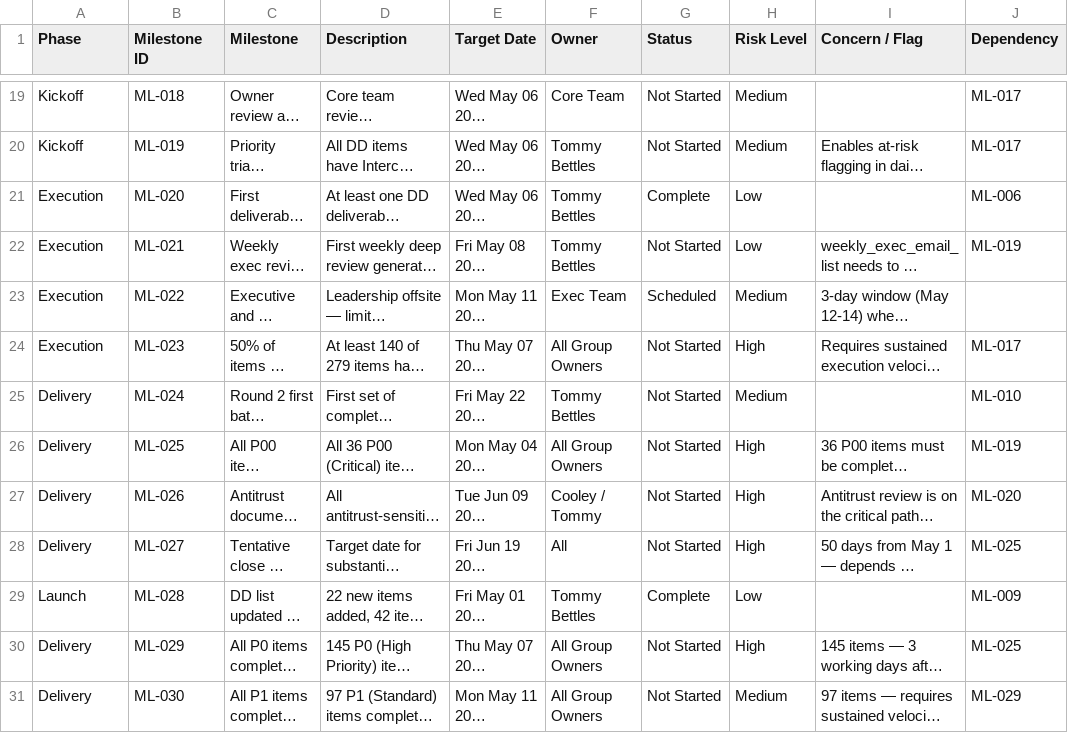
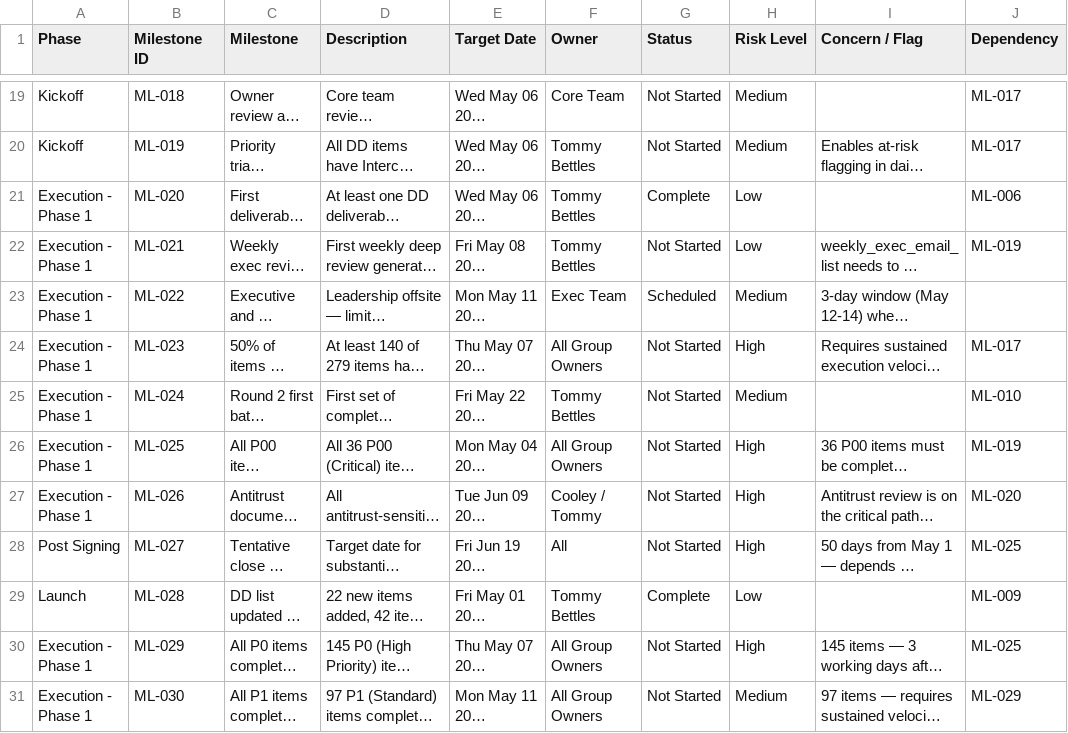
Before and after one commit to tbettles-code/integra-dd-data, a CSV file: data/milestones.csv, drawn as a sheet; only a part is shown, gaps mark what is left out; long unchanged cells end in …; the diff names each change by its address in the sheet, - before the commit and + after, or states it on an @@ line.

Commit message:
Update DD external view — 2026-05-01T22:33:03.136Z

```diff
--- a/data/milestones.csv
+++ b/data/milestones.csv
-A21:A24 (Phase): Execution
+A21:A24 (Phase): Execution - Phase 1
-A25:A27 (Phase): Delivery
+A25:A27 (Phase): Execution - Phase 1
-A28 (Phase): Delivery
+A28 (Phase): Post Signing
-A30:A31 (Phase): Delivery
+A30:A31 (Phase): Execution - Phase 1
```
